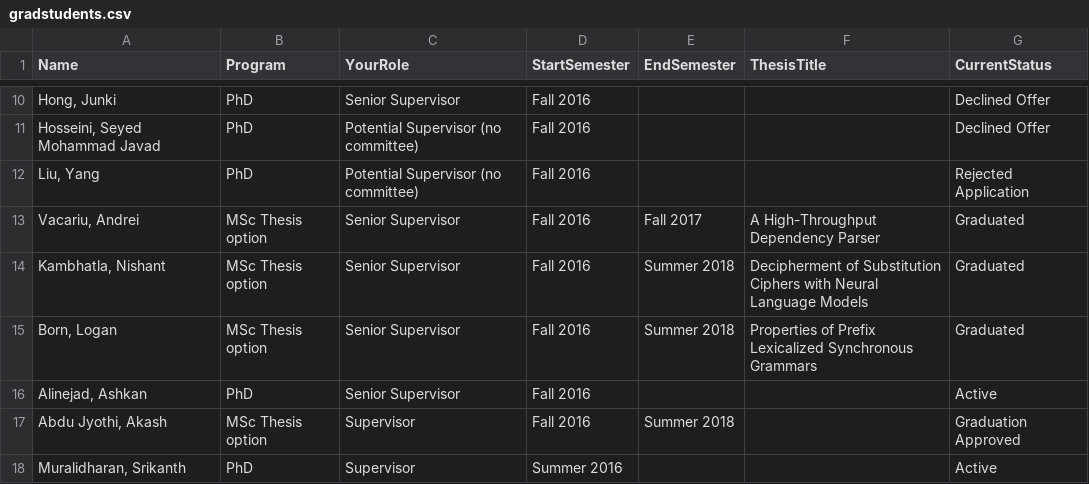
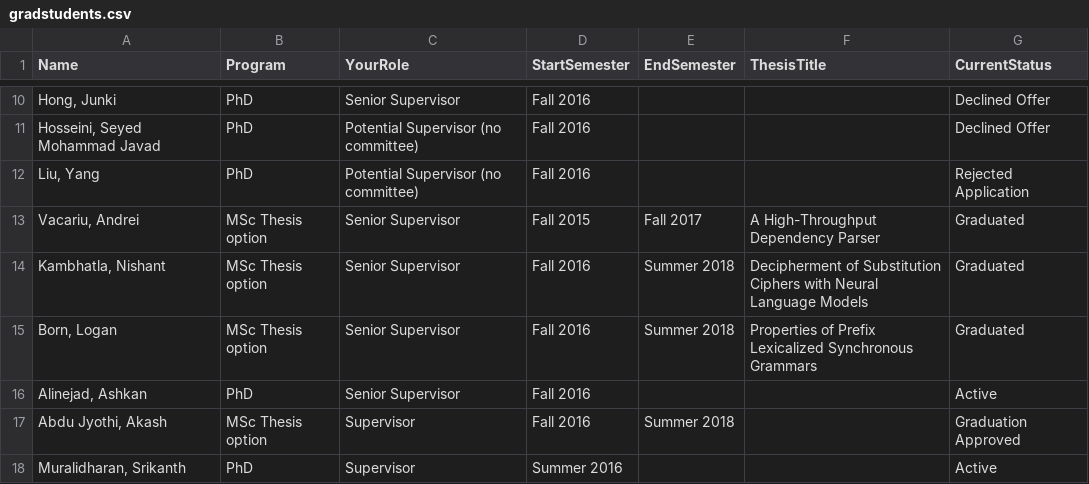
Before and after one commit to anoopsarkar/anoopsarkar.github.io, a CSV file: _data/gradstudents.csv, drawn as a sheet; only a part is shown, gaps mark what is left out.

```diff
--- a/_data/gradstudents.csv
+++ b/_data/gradstudents.csv
@@ -12,3 +12,3 @@ Name,Program,YourRole,StartSemester,EndSemester,ThesisTitle,CurrentStatus
 "Liu, Yang",PhD,Potential Supervisor (no committee),Fall 2016,,,Rejected Application
-"Vacariu, Andrei",MSc Thesis option,Senior Supervisor,Fall 2016,Fall 2017,A High-Throughput Dependency Parser,Graduated
+"Vacariu, Andrei",MSc Thesis option,Senior Supervisor,Fall 2015,Fall 2017,A High-Throughput Dependency Parser,Graduated
 "Kambhatla, Nishant",MSc Thesis option,Senior Supervisor,Fall 2016,Summer 2018,Decipherment of Substitution Ciphers with Neural Language Models,Graduated
```
Also changed, not shown: 1 other file.
